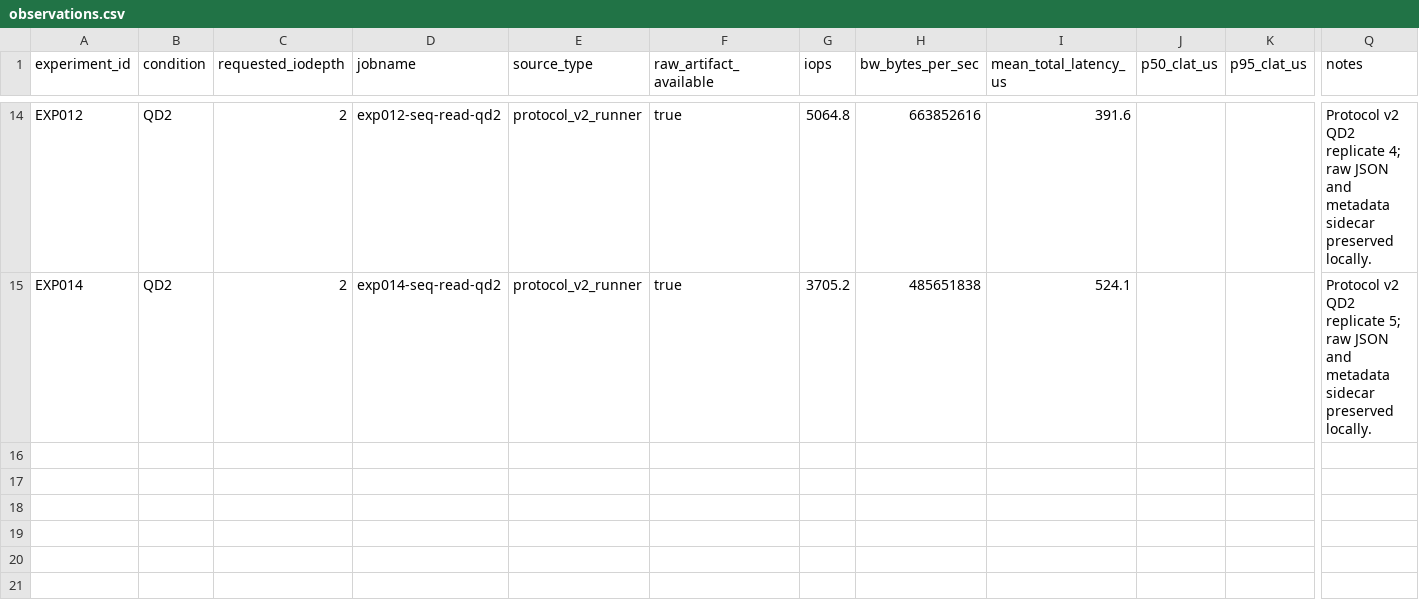
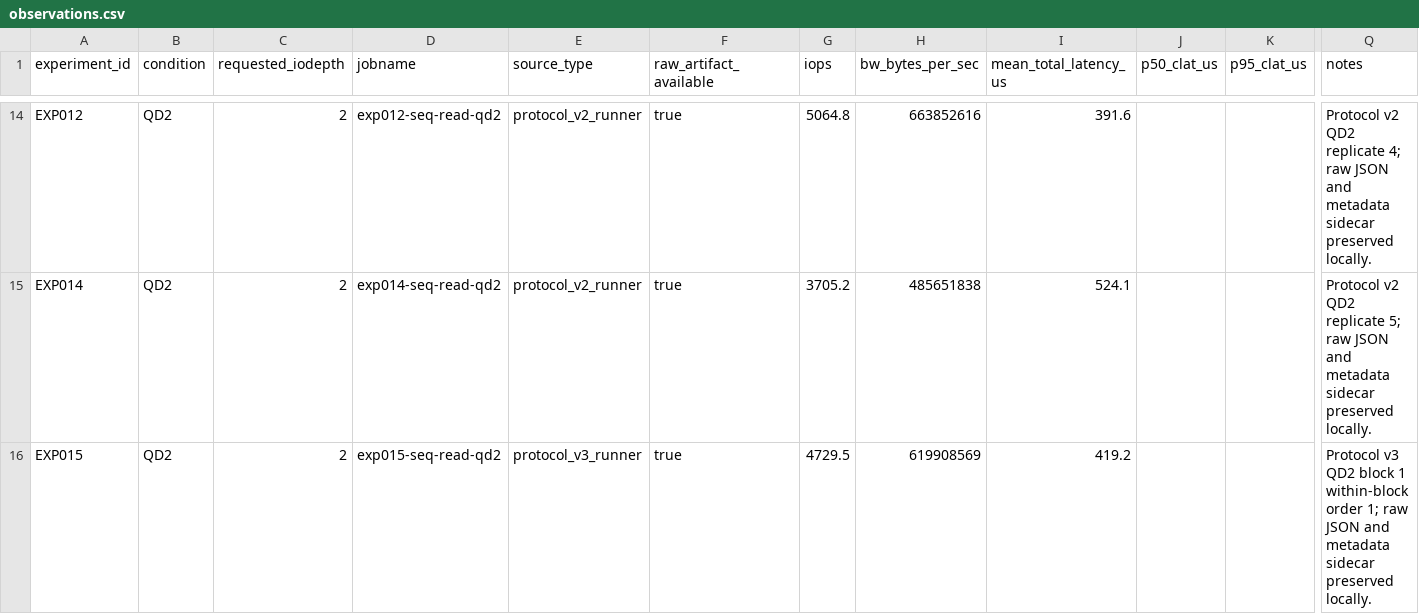
Before and after one commit to georgemi589-lgtm/ssd-performance-intelligence, a CSV file: data/analysis/observations.csv, drawn as a sheet; only a part is shown, gaps mark what is left out; rows hold the shown columns only; the diff names each change by its address in the sheet, - before the commit and + after, or states it on an @@ line.

Commit message:
Record EXP015 Protocol v3 observation

```diff
--- a/data/analysis/observations.csv
+++ b/data/analysis/observations.csv
+row 16: EXP015 | QD2 | 2 | exp015-seq-read-qd2 | protocol_v3_runner | true | 4729.5 | 619908569 | 419.2 |  |  | Protocol v3 QD2 block 1 within-block order 1; raw JSON and metadata sidecar preserved locally.
```
